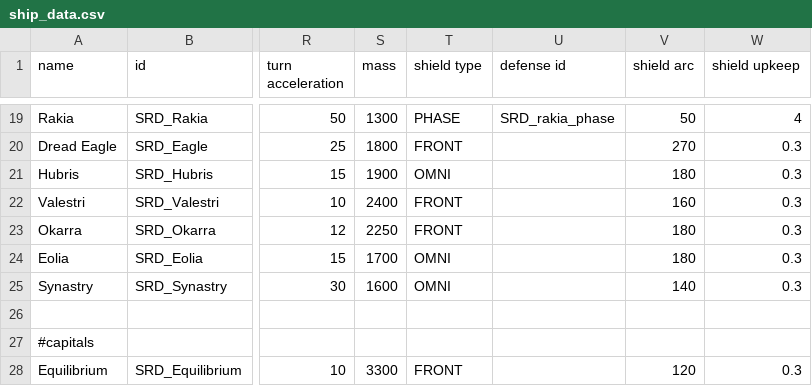
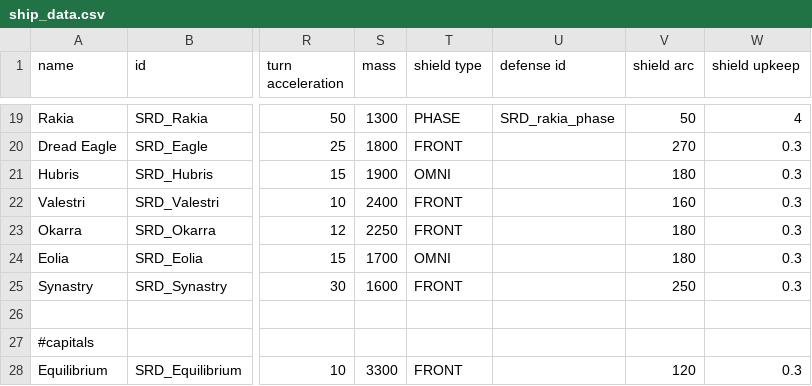
Before and after one commit to niatahl/sylphon, a CSV file: data/hulls/ship_data.csv, drawn as a sheet; only a part is shown, gaps mark what is left out; the diff names each change by its address in the sheet, - before the commit and + after, or states it on an @@ line.

```diff
--- a/data/hulls/ship_data.csv
+++ b/data/hulls/ship_data.csv
-T25 (shield type): OMNI
+T25 (shield type): FRONT
-V25 (shield arc): 140
+V25 (shield arc): 250
```
Also changed, not shown: data/strings/descriptions.csv, data/weapons/weapon_data.csv, 5 other files.
